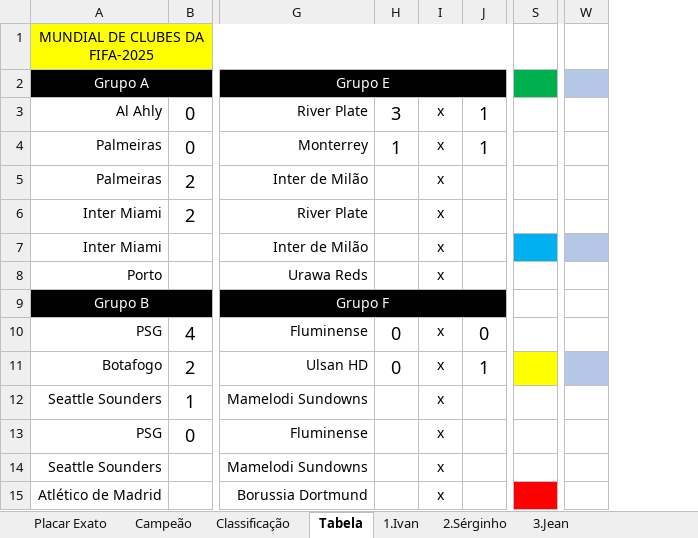
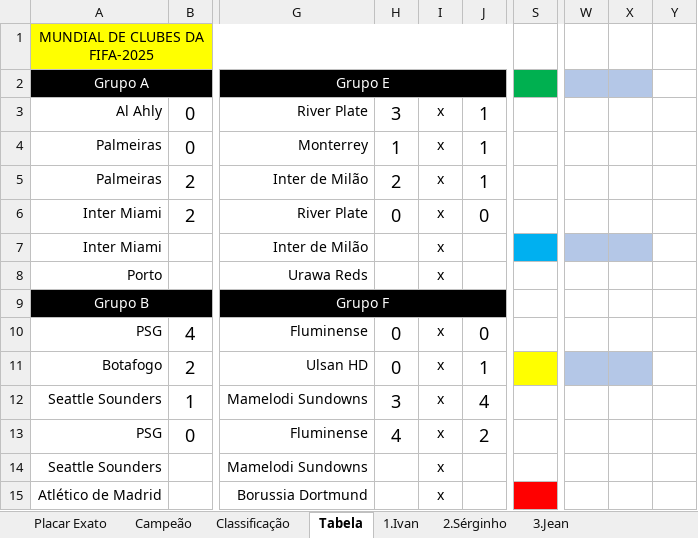
Before and after one commit to IvanIndaia/mundialdeclubes2025, an Excel workbook: docs/BolãoCopa_Mundial de Clubes da FIFA-2025.xlsm, sheet Tabela, drawn as a sheet; only a part is shown, gaps mark what is left out; values as stored, in another font and other column widths than the file's, no borders; charts and pictures not drawn; removed rows and columns are numbered as before the commit, all else as after; the diff covers the shown part only; the diff names each change by its address in the sheet, - before the commit and + after, or states it on an @@ line.

```diff
--- a/docs/BolãoCopa_Mundial de Clubes da FIFA-2025.xlsm (sheet Tabela)
+++ b/docs/BolãoCopa_Mundial de Clubes da FIFA-2025.xlsm (sheet Tabela)
-column S, empty
+column S, empty
-column W, empty
+column W, empty
+column X, empty
+column Y, empty
-H5: (empty)
+H5: 2
-J5: (empty)
+J5: 1
-H6: (empty)
+H6: 0
-J6: (empty)
+J6: 0
-H12: (empty)
+H12: 3
-J12: (empty)
+J12: 4
-H13: (empty)
+H13: 4
-J13: (empty)
+J13: 2
```
Also changed, not shown: 28 edited cells elsewhere in this sheet, sheet Classificação, sheet 7.Bruno, sheet Placar Exato, sheet 14.Mateus Henrique, sheet 8.Naldinho, sheet 12.Ivani, 17 more sheets, hidden cells, 1 other file.
